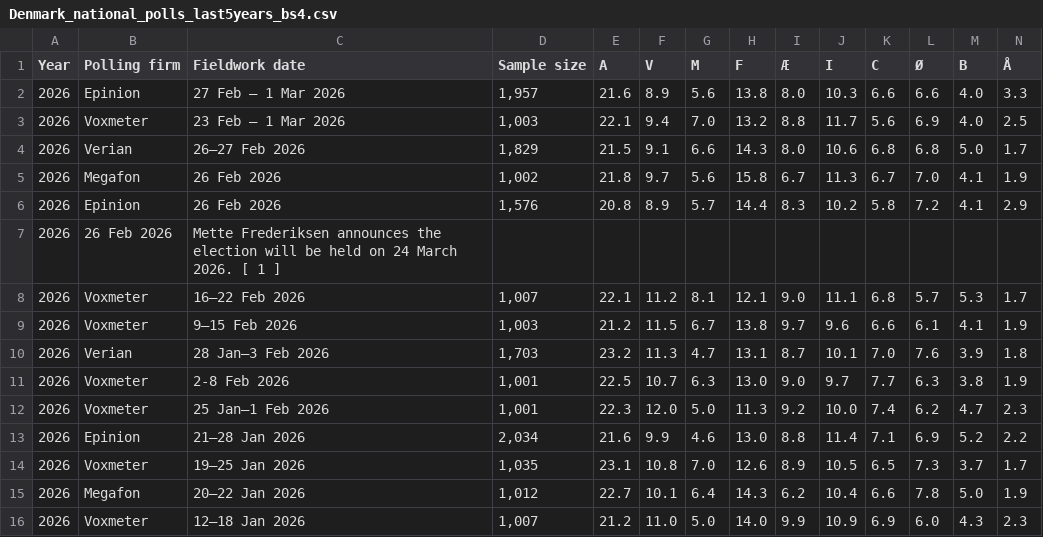
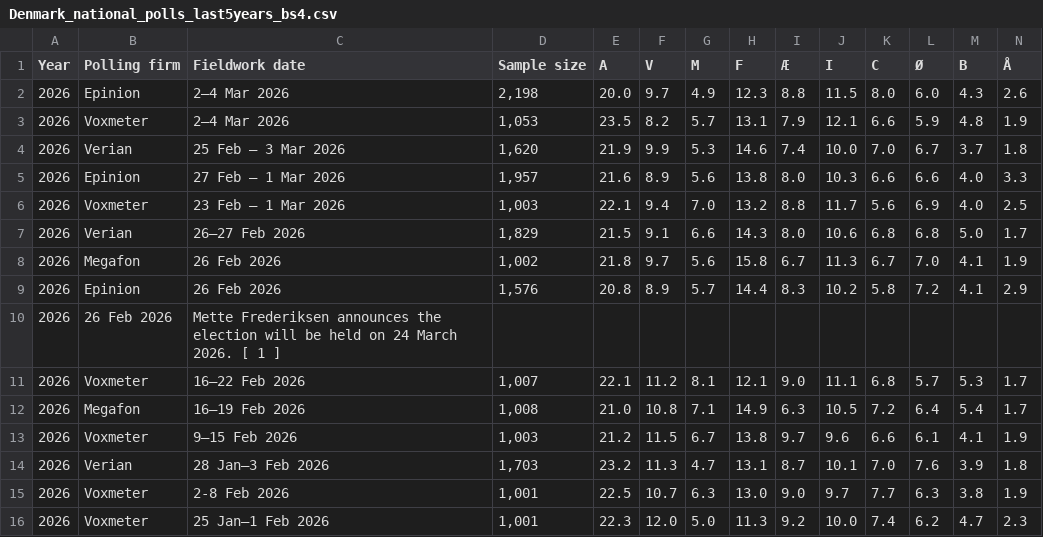
Before and after one commit to Andrevitali/PollsProject, a CSV file: Denmark_national_polls_last5years_bs4.csv, drawn as a sheet; only a part is shown; the shorter side is filled out with more unchanged rows; rows hold the shown columns only; the diff names each change by its address in the sheet, - before the commit and + after, or states it on an @@ line.

```diff
--- a/Denmark_national_polls_last5years_bs4.csv
+++ b/Denmark_national_polls_last5years_bs4.csv
+row 2: 2026 | Epinion | 2–4 Mar 2026 | 2,198 | 20.0 | 9.7 | 4.9 | 12.3 | 8.8 | 11.5 | 8.0 | 6.0 | 4.3 | 2.6
+row 3: 2026 | Voxmeter | 2–4 Mar 2026 | 1,053 | 23.5 | 8.2 | 5.7 | 13.1 | 7.9 | 12.1 | 6.6 | 5.9 | 4.8 | 1.9
+row 4: 2026 | Verian | 25 Feb – 3 Mar 2026 | 1,620 | 21.9 | 9.9 | 5.3 | 14.6 | 7.4 | 10.0 | 7.0 | 6.7 | 3.7 | 1.8
+row 12: 2026 | Megafon | 16–19 Feb 2026 | 1,008 | 21.0 | 10.8 | 7.1 | 14.9 | 6.3 | 10.5 | 7.2 | 6.4 | 5.4 | 1.7
```
Also changed, not shown: Denmark_polls_clean.csv, Germany_national_polls_last5years_bs4.csv, 4 other files.
